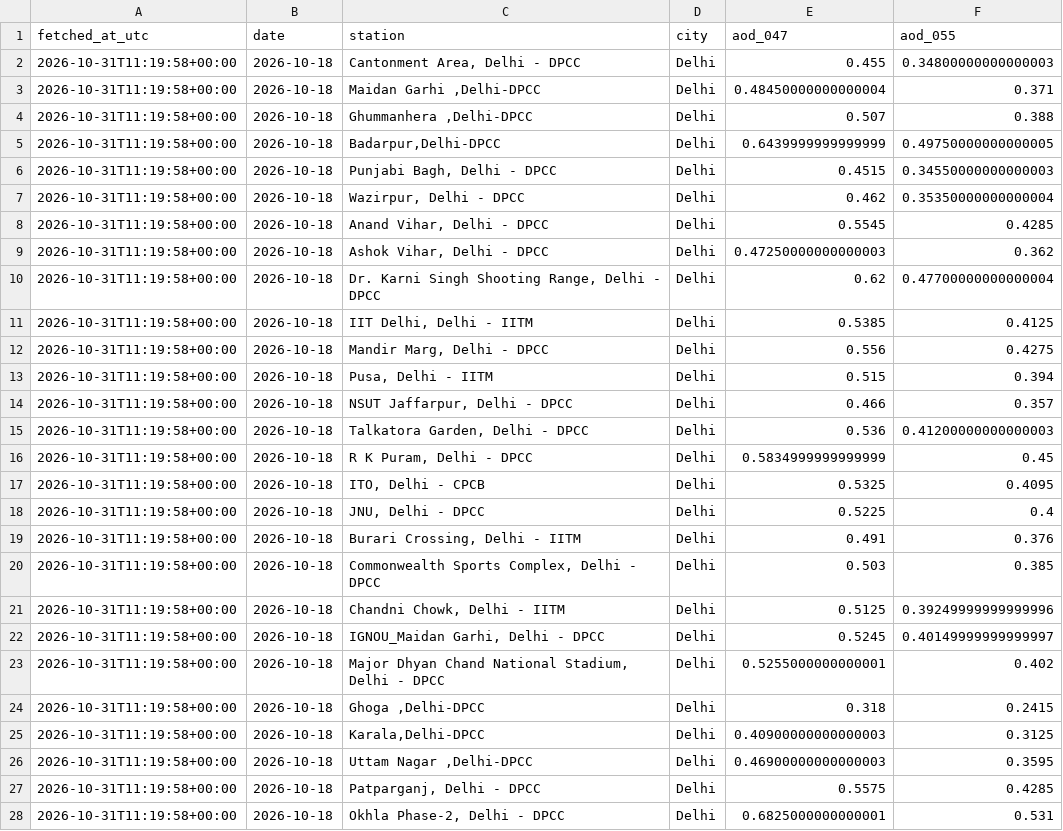
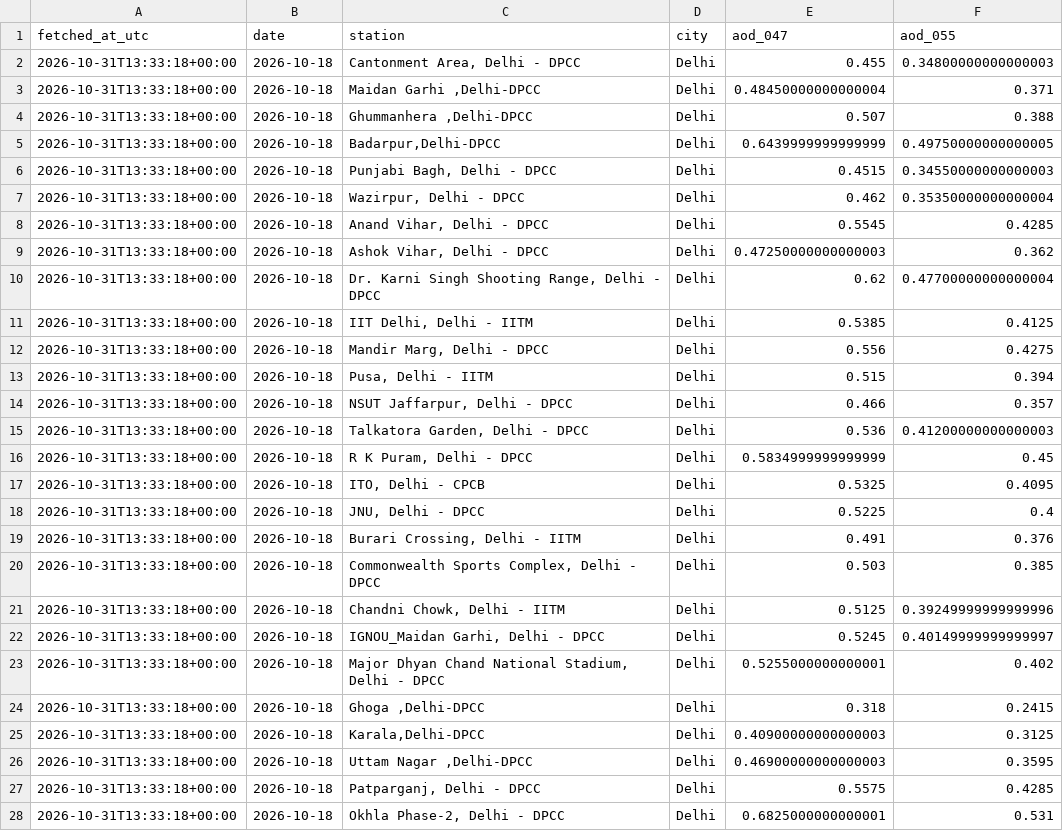
Before and after one commit to HalcyonVector/AQI-Network-Integrity-System, a CSV file: data/raw/aod_ncr_2026-10-18.csv, drawn as a sheet; only a part is shown; the diff covers the shown part only.

```diff
--- a/data/raw/aod_ncr_2026-10-18.csv
+++ b/data/raw/aod_ncr_2026-10-18.csv
@@ -1,28 +1,28 @@
 fetched_at_utc,date,station,city,aod_047,aod_055
-2026-10-31T11:19:58+00:00,2026-10-18,"Cantonment Area, Delhi - DPCC",Delhi,0.455,0.34800000000000003
-2026-10-31T11:19:58+00:00,2026-10-18,"Maidan Garhi ,Delhi-DPCC",Delhi,0.48450000000000004,0.371
-2026-10-31T11:19:58+00:00,2026-10-18,"Ghummanhera ,Delhi-DPCC",Delhi,0.507,0.388
-2026-10-31T11:19:58+00:00,2026-10-18,"Badarpur,Delhi-DPCC",Delhi,0.6439999999999999,0.49750000000000005
-2026-10-31T11:19:58+00:00,2026-10-18,"Punjabi Bagh, Delhi - DPCC",Delhi,0.4515,0.34550000000000003
-2026-10-31T11:19:58+00:00,2026-10-18,"Wazirpur, Delhi - DPCC",Delhi,0.462,0.35350000000000004
-2026-10-31T11:19:58+00:00,2026-10-18,"Anand Vihar, Delhi - DPCC",Delhi,0.5545,0.4285
-2026-10-31T11:19:58+00:00,2026-10-18,"Ashok Vihar, Delhi - DPCC",Delhi,0.47250000000000003,0.362
-2026-10-31T11:19:58+00:00,2026-10-18,"Dr. Karni Singh Shooting Range, Delhi - DPCC",Delhi,0.62,0.47700000000000004
-2026-10-31T11:19:58+00:00,2026-10-18,"IIT Delhi, Delhi - IITM",Delhi,0.5385,0.4125
-2026-10-31T11:19:58+00:00,2026-10-18,"Mandir Marg, Delhi - DPCC",Delhi,0.556,0.4275
-2026-10-31T11:19:58+00:00,2026-10-18,"Pusa, Delhi - IITM",Delhi,0.515,0.394
-2026-10-31T11:19:58+00:00,2026-10-18,"NSUT Jaffarpur, Delhi - DPCC",Delhi,0.466,0.357
-2026-10-31T11:19:58+00:00,2026-10-18,"Talkatora Garden, Delhi - DPCC",Delhi,0.536,0.41200000000000003
-2026-10-31T11:19:58+00:00,2026-10-18,"R K Puram, Delhi - DPCC",Delhi,0.5834999999999999,0.45
-2026-10-31T11:19:58+00:00,2026-10-18,"ITO, Delhi - CPCB",Delhi,0.5325,0.4095
-2026-10-31T11:19:58+00:00,2026-10-18,"JNU, Delhi - DPCC",Delhi,0.5225,0.4
-2026-10-31T11:19:58+00:00,2026-10-18,"Burari Crossing, Delhi - IITM",Delhi,0.491,0.376
-2026-10-31T11:19:58+00:00,2026-10-18,"Commonwealth Sports Complex, Delhi - DPCC",Delhi,0.503,0.385
-2026-10-31T11:19:58+00:00,2026-10-18,"Chandni Chowk, Delhi - IITM",Delhi,0.5125,0.39249999999999996
-2026-10-31T11:19:58+00:00,2026-10-18,"IGNOU_Maidan Garhi, Delhi - DPCC",Delhi,0.5245,0.40149999999999997
-2026-10-31T11:19:58+00:00,2026-10-18,"Major Dhyan Chand National Stadium, Delhi - DPCC",Delhi,0.5255000000000001,0.402
-2026-10-31T11:19:58+00:00,2026-10-18,"Ghoga ,Delhi-DPCC",Delhi,0.318,0.2415
-2026-10-31T11:19:58+00:00,2026-10-18,"Karala,Delhi-DPCC",Delhi,0.40900000000000003,0.3125
-2026-10-31T11:19:58+00:00,2026-10-18,"Uttam Nagar ,Delhi-DPCC",Delhi,0.46900000000000003,0.3595
-2026-10-31T11:19:58+00:00,2026-10-18,"Patparganj, Delhi - DPCC",Delhi,0.5575,0.4285
-2026-10-31T11:19:58+00:00,2026-10-18,"Okhla Phase-2, Delhi - DPCC",Delhi,0.6825000000000001,0.531
+2026-10-31T13:33:18+00:00,2026-10-18,"Cantonment Area, Delhi - DPCC",Delhi,0.455,0.34800000000000003
+2026-10-31T13:33:18+00:00,2026-10-18,"Maidan Garhi ,Delhi-DPCC",Delhi,0.48450000000000004,0.371
+2026-10-31T13:33:18+00:00,2026-10-18,"Ghummanhera ,Delhi-DPCC",Delhi,0.507,0.388
+2026-10-31T13:33:18+00:00,2026-10-18,"Badarpur,Delhi-DPCC",Delhi,0.6439999999999999,0.49750000000000005
+2026-10-31T13:33:18+00:00,2026-10-18,"Punjabi Bagh, Delhi - DPCC",Delhi,0.4515,0.34550000000000003
+2026-10-31T13:33:18+00:00,2026-10-18,"Wazirpur, Delhi - DPCC",Delhi,0.462,0.35350000000000004
+2026-10-31T13:33:18+00:00,2026-10-18,"Anand Vihar, Delhi - DPCC",Delhi,0.5545,0.4285
+2026-10-31T13:33:18+00:00,2026-10-18,"Ashok Vihar, Delhi - DPCC",Delhi,0.47250000000000003,0.362
+2026-10-31T13:33:18+00:00,2026-10-18,"Dr. Karni Singh Shooting Range, Delhi - DPCC",Delhi,0.62,0.47700000000000004
+2026-10-31T13:33:18+00:00,2026-10-18,"IIT Delhi, Delhi - IITM",Delhi,0.5385,0.4125
+2026-10-31T13:33:18+00:00,2026-10-18,"Mandir Marg, Delhi - DPCC",Delhi,0.556,0.4275
+2026-10-31T13:33:18+00:00,2026-10-18,"Pusa, Delhi - IITM",Delhi,0.515,0.394
+2026-10-31T13:33:18+00:00,2026-10-18,"NSUT Jaffarpur, Delhi - DPCC",Delhi,0.466,0.357
+2026-10-31T13:33:18+00:00,2026-10-18,"Talkatora Garden, Delhi - DPCC",Delhi,0.536,0.41200000000000003
+2026-10-31T13:33:18+00:00,2026-10-18,"R K Puram, Delhi - DPCC",Delhi,0.5834999999999999,0.45
+2026-10-31T13:33:18+00:00,2026-10-18,"ITO, Delhi - CPCB",Delhi,0.5325,0.4095
+2026-10-31T13:33:18+00:00,2026-10-18,"JNU, Delhi - DPCC",Delhi,0.5225,0.4
+2026-10-31T13:33:18+00:00,2026-10-18,"Burari Crossing, Delhi - IITM",Delhi,0.491,0.376
+2026-10-31T13:33:18+00:00,2026-10-18,"Commonwealth Sports Complex, Delhi - DPCC",Delhi,0.503,0.385
+2026-10-31T13:33:18+00:00,2026-10-18,"Chandni Chowk, Delhi - IITM",Delhi,0.5125,0.39249999999999996
+2026-10-31T13:33:18+00:00,2026-10-18,"IGNOU_Maidan Garhi, Delhi - DPCC",Delhi,0.5245,0.40149999999999997
+2026-10-31T13:33:18+00:00,2026-10-18,"Major Dhyan Chand National Stadium, Delhi - DPCC",Delhi,0.5255000000000001,0.402
+2026-10-31T13:33:18+00:00,2026-10-18,"Ghoga ,Delhi-DPCC",Delhi,0.318,0.2415
+2026-10-31T13:33:18+00:00,2026-10-18,"Karala,Delhi-DPCC",Delhi,0.40900000000000003,0.3125
+2026-10-31T13:33:18+00:00,2026-10-18,"Uttam Nagar ,Delhi-DPCC",Delhi,0.46900000000000003,0.3595
+2026-10-31T13:33:18+00:00,2026-10-18,"Patparganj, Delhi - DPCC",Delhi,0.5575,0.4285
+2026-10-31T13:33:18+00:00,2026-10-18,"Okhla Phase-2, Delhi - DPCC",Delhi,0.6825000000000001,0.531
```
Also changed, not shown: 54 edited cells elsewhere in this file, data/processed/stubble_transport_daily.csv, data/raw/aod_ncr_2026-10-17.csv, 13 other files.
